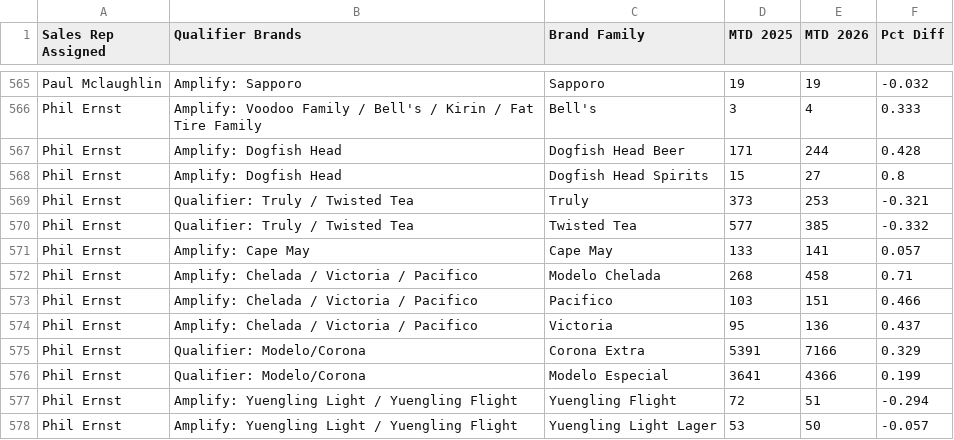
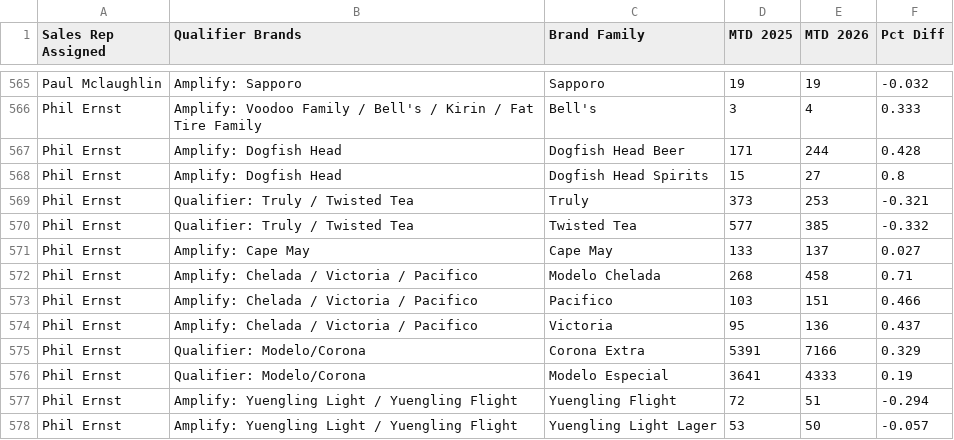
Before and after one commit to gavinsharkey5/Kohler-Dist-Master-Dashboard, a CSV file: summer26/trend.csv, drawn as a sheet; only a part is shown, gaps mark what is left out; the diff covers the shown part only.

```diff
--- a/summer26/trend.csv
+++ b/summer26/trend.csv
@@ -570,3 +570,3 @@ Phil Ernst,Qualifier: Truly / Twisted Tea,Truly,373,253,-0.321
 Phil Ernst,Qualifier: Truly / Twisted Tea,Twisted Tea,577,385,-0.332
-Phil Ernst,Amplify: Cape May,Cape May,133,141,0.057
+Phil Ernst,Amplify: Cape May,Cape May,133,137,0.027
 Phil Ernst,Amplify: Chelada / Victoria / Pacifico,Modelo Chelada,268,458,0.71
@@ -575,3 +575,3 @@ Phil Ernst,Amplify: Chelada / Victoria / Pacifico,Victoria,95,136,0.437
 Phil Ernst,Qualifier: Modelo/Corona,Corona Extra,5391,7166,0.329
-Phil Ernst,Qualifier: Modelo/Corona,Modelo Especial,3641,4366,0.199
+Phil Ernst,Qualifier: Modelo/Corona,Modelo Especial,3641,4333,0.19
 Phil Ernst,Amplify: Yuengling Light / Yuengling Flight,Yuengling Flight,72,51,-0.294
```
Also changed, not shown: 59 edited cells elsewhere in this file, summer26/sales.csv.
